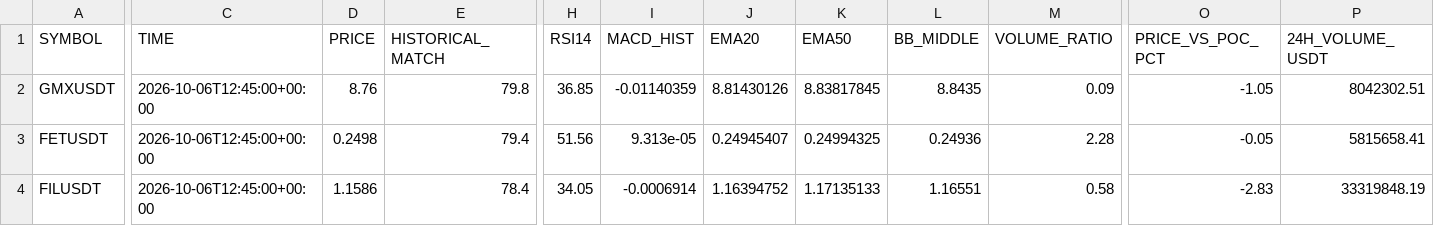
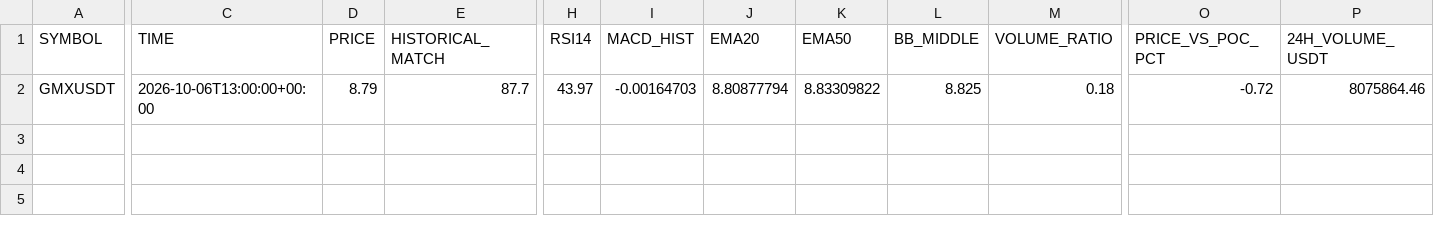
Before and after one commit to jharajesh1210/crypto-early-scanner, a CSV file: crypto_5m_signals.csv, drawn as a sheet; only a part is shown, gaps mark what is left out; rows hold the shown columns only; the diff names each change by its address in the sheet, - before the commit and + after, or states it on an @@ line.

```diff
--- a/crypto_5m_signals.csv
+++ b/crypto_5m_signals.csv
-C2 (TIME): 2026-10-06T12:45:00+00:00
+C2 (TIME): 2026-10-06T13:00:00+00:00
-D2 (PRICE): 8.76
+D2 (PRICE): 8.79
-E2 (HISTORICAL_MATCH): 79.8
+E2 (HISTORICAL_MATCH): 87.7
-H2 (RSI14): 36.85
+H2 (RSI14): 43.97
-I2 (MACD_HIST): -0.01140359
+I2 (MACD_HIST): -0.00164703
-J2 (EMA20): 8.81430126
+J2 (EMA20): 8.80877794
-K2 (EMA50): 8.83817845
+K2 (EMA50): 8.83309822
-L2 (BB_MIDDLE): 8.8435
+L2 (BB_MIDDLE): 8.825
-M2 (VOLUME_RATIO): 0.09
+M2 (VOLUME_RATIO): 0.18
-O2 (PRICE_VS_POC_PCT): -1.05
+O2 (PRICE_VS_POC_PCT): -0.72
-P2 (24H_VOLUME_USDT): 8042302.51
+P2 (24H_VOLUME_USDT): 8075864.46
-row 3: FETUSDT | 2026-10-06T12:45:00+00:00 | 0.2498 | 79.4 | 51.56 | 9.313e-05 | 0.24945407 | 0.24994325 | 0.24936 | 2.28 | -0.05 | 5815658.41
-row 4: FILUSDT | 2026-10-06T12:45:00+00:00 | 1.1586 | 78.4 | 34.05 | -0.0006914 | 1.16394752 | 1.17135133 | 1.16551 | 0.58 | -2.83 | 33319848.19
```
Also changed, not shown: telegram_early_alerted_signals.csv.
